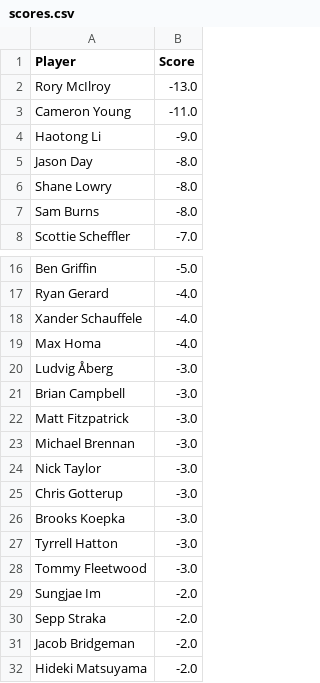
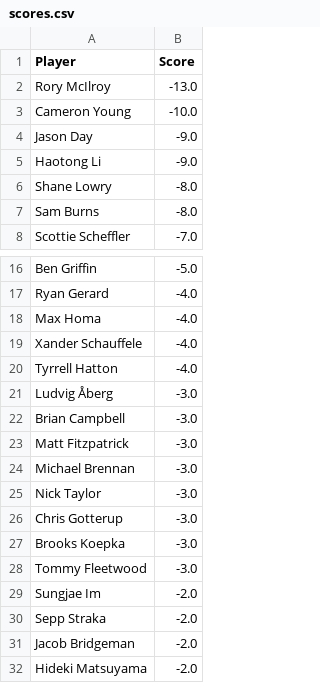
Before and after one commit to jaredbuck1994/Masters, a CSV file: scores.csv, drawn as a sheet; only a part is shown, gaps mark what is left out.

Commit message:
update scores 2026-04-11 18:23:11

```diff
--- a/scores.csv
+++ b/scores.csv
@@ -2,5 +2,5 @@ Player,Score
 Rory McIlroy,-13.0
-Cameron Young,-11.0
+Cameron Young,-10.0
+Jason Day,-9.0
 Haotong Li,-9.0
-Jason Day,-8.0
 Shane Lowry,-8.0
@@ -17,4 +17,5 @@ Ben Griffin,-5.0
 Ryan Gerard,-4.0
+Max Homa,-4.0
 Xander Schauffele,-4.0
-Max Homa,-4.0
+Tyrrell Hatton,-4.0
 Ludvig Åberg,-3.0
@@ -26,3 +27,2 @@ Chris Gotterup,-3.0
 Brooks Koepka,-3.0
-Tyrrell Hatton,-3.0
 Tommy Fleetwood,-3.0
```
